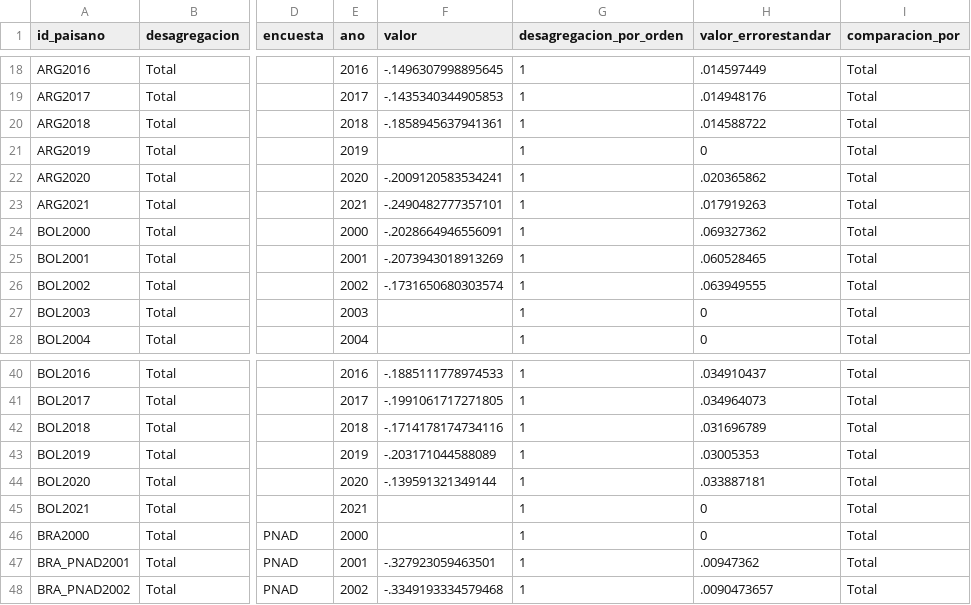
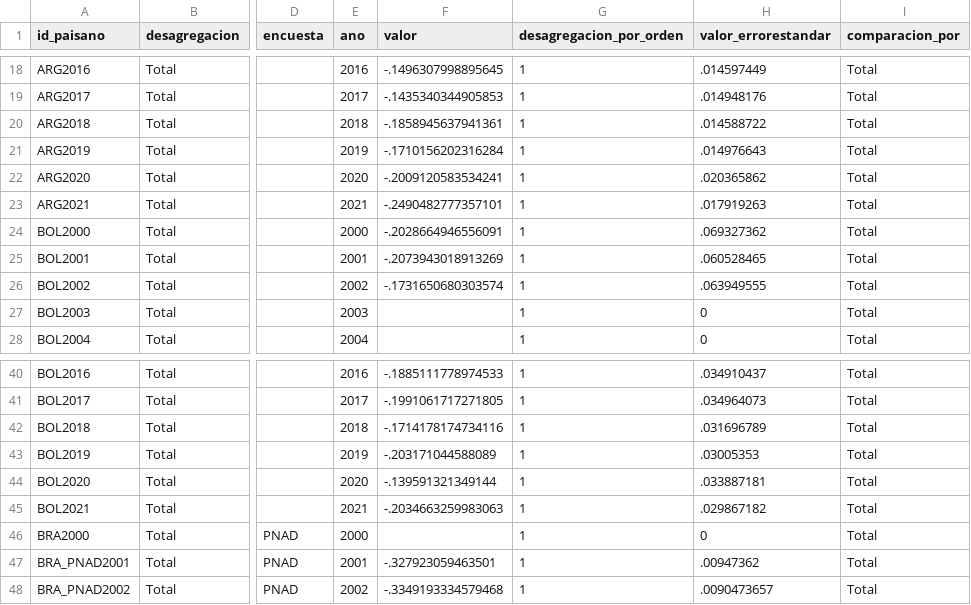
Before and after one commit to julianppe/genlac_dash_empleo_english, a CSV file: datasets/brecha_salarial_genero.csv, drawn as a sheet; only a part is shown, gaps mark what is left out; the diff names each change by its address in the sheet, - before the commit and + after, or states it on an @@ line.

```diff
--- a/datasets/brecha_salarial_genero.csv
+++ b/datasets/brecha_salarial_genero.csv
-F21 (valor): (empty)
+F21 (valor): -.1710156202316284
-H21 (valor_errorestandar): 0
+H21 (valor_errorestandar): .014976643
-F45 (valor): (empty)
+F45 (valor): -.2034663259983063
-H45 (valor_errorestandar): 0
+H45 (valor_errorestandar): .029867182
```
Also changed, not shown: 13 other files.
